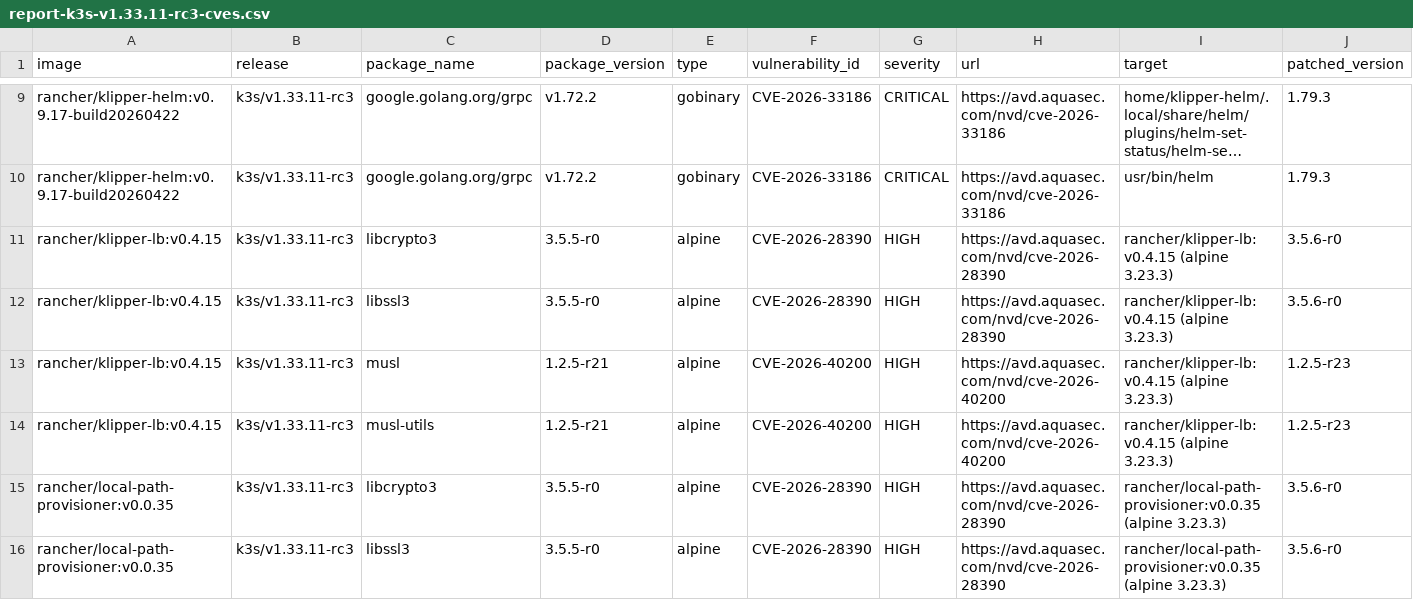
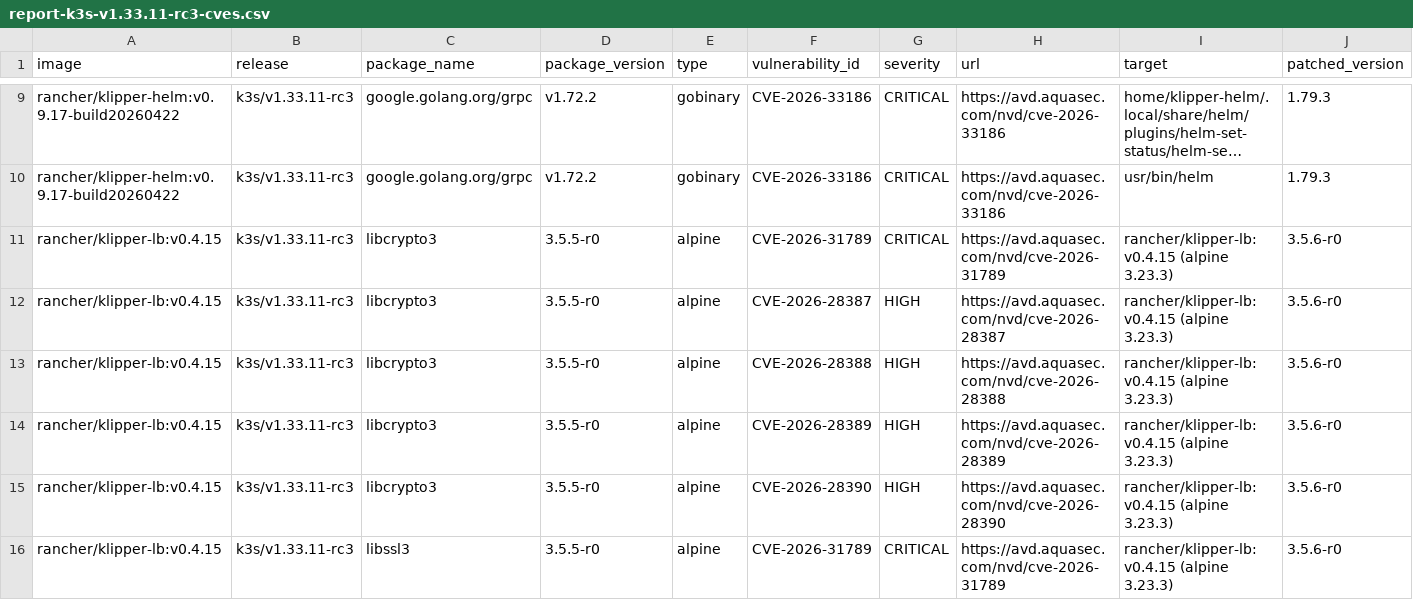
Before and after one commit to k3s-io/scans, a CSV file: docs/csv/report-k3s-v1.33.11-rc3-cves.csv, drawn as a sheet; only a part is shown, gaps mark what is left out; the shorter side is filled out with more unchanged rows; long unchanged cells end in …; rows hold the shown columns only; the diff covers the shown part only; the diff names each change by its address in the sheet, - before the commit and + after, or states it on an @@ line.

```diff
--- a/docs/csv/report-k3s-v1.33.11-rc3-cves.csv
+++ b/docs/csv/report-k3s-v1.33.11-rc3-cves.csv
+row 11: rancher/klipper-lb:v0.4.15 | k3s/v1.33.11-rc3 | libcrypto3 | 3.5.5-r0 | alpine | CVE-2026-31789 | CRITICAL | https://avd.aquasec.com/nvd/cve-2026-31789 | rancher/klipper-lb:v0.4.15 (alpine 3.23.3) | 3.5.6-r0
+row 12: rancher/klipper-lb:v0.4.15 | k3s/v1.33.11-rc3 | libcrypto3 | 3.5.5-r0 | alpine | CVE-2026-28387 | HIGH | https://avd.aquasec.com/nvd/cve-2026-28387 | rancher/klipper-lb:v0.4.15 (alpine 3.23.3) | 3.5.6-r0
+row 13: rancher/klipper-lb:v0.4.15 | k3s/v1.33.11-rc3 | libcrypto3 | 3.5.5-r0 | alpine | CVE-2026-28388 | HIGH | https://avd.aquasec.com/nvd/cve-2026-28388 | rancher/klipper-lb:v0.4.15 (alpine 3.23.3) | 3.5.6-r0
+row 14: rancher/klipper-lb:v0.4.15 | k3s/v1.33.11-rc3 | libcrypto3 | 3.5.5-r0 | alpine | CVE-2026-28389 | HIGH | https://avd.aquasec.com/nvd/cve-2026-28389 | rancher/klipper-lb:v0.4.15 (alpine 3.23.3) | 3.5.6-r0
+row 16: rancher/klipper-lb:v0.4.15 | k3s/v1.33.11-rc3 | libssl3 | 3.5.5-r0 | alpine | CVE-2026-31789 | CRITICAL | https://avd.aquasec.com/nvd/cve-2026-31789 | rancher/klipper-lb:v0.4.15 (alpine 3.23.3) | 3.5.6-r0
```
Also changed, not shown: 11 added rows elsewhere in this file, docs/csv/report-k3s-v1.32.13-cves.csv, docs/csv/report-k3s-v1.33.10-cves.csv, 19 other files.
